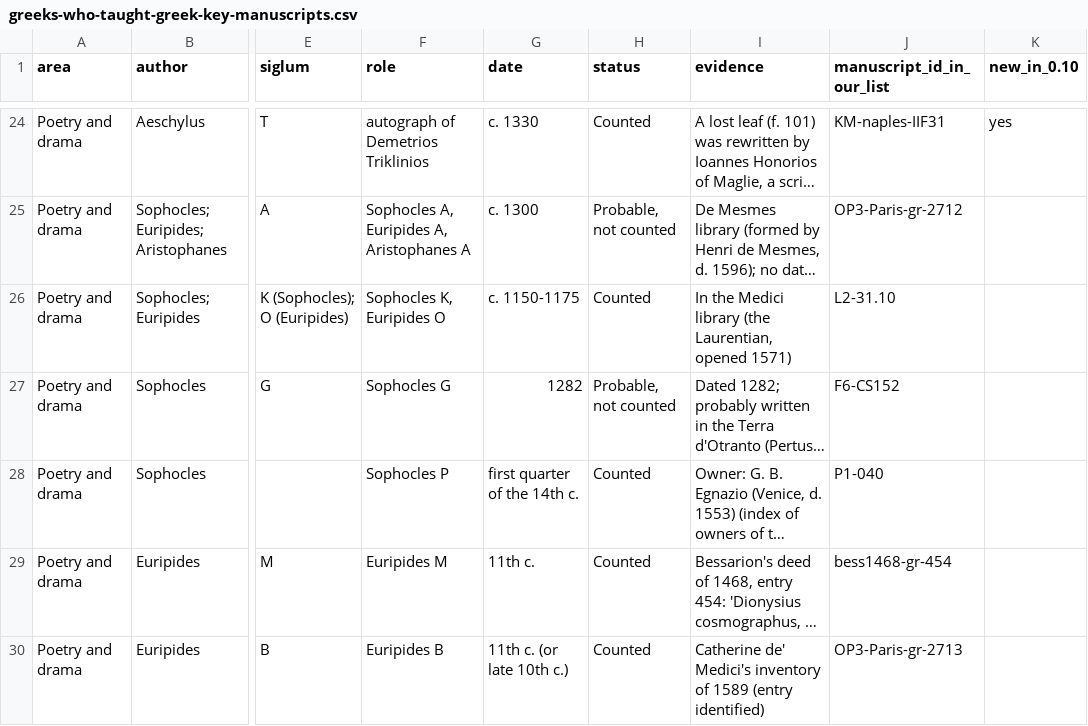
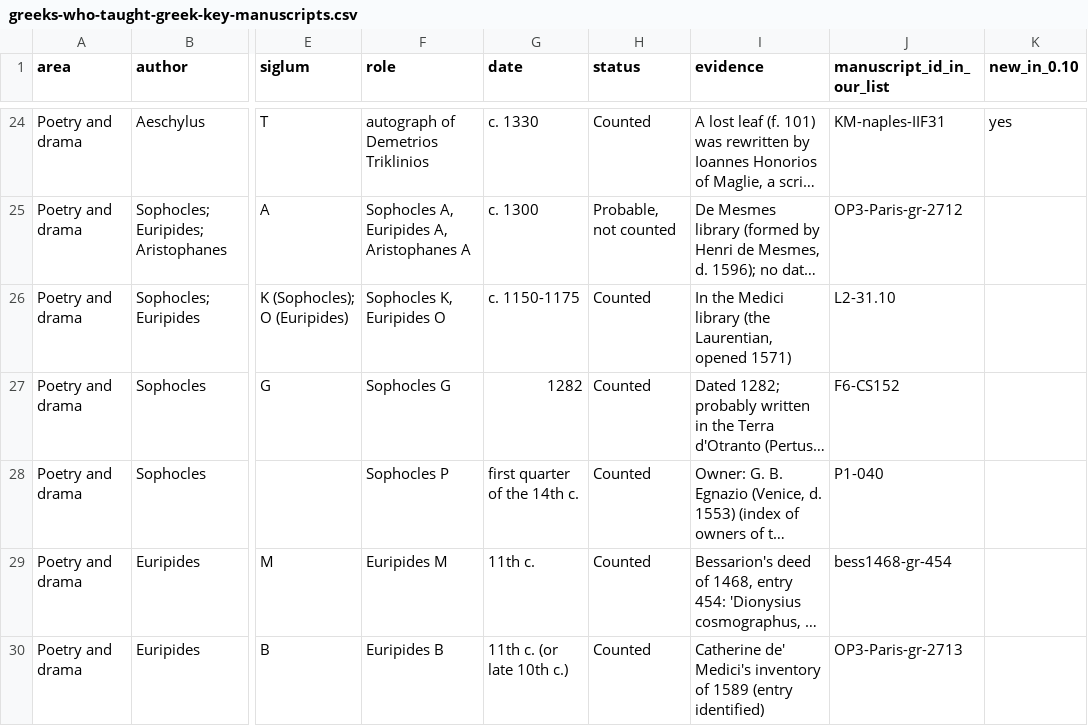
Before and after one commit to iosiflazaridis/greeks-who-taught-greek, a CSV file: dl/greeks-who-taught-greek-key-manuscripts.csv, drawn as a sheet; only a part is shown, gaps mark what is left out; long unchanged cells end in …; the diff covers the shown part only; the diff names each change by its address in the sheet, - before the commit and + after, or states it on an @@ line.

```diff
--- a/dl/greeks-who-taught-greek-key-manuscripts.csv
+++ b/dl/greeks-who-taught-greek-key-manuscripts.csv
-H27 (status): Probable, not counted
+H27 (status): Counted
```
Also changed, not shown: 3 edited cells elsewhere in this file, dl/greeks-who-taught-greek-editions.csv, 16 other files.
